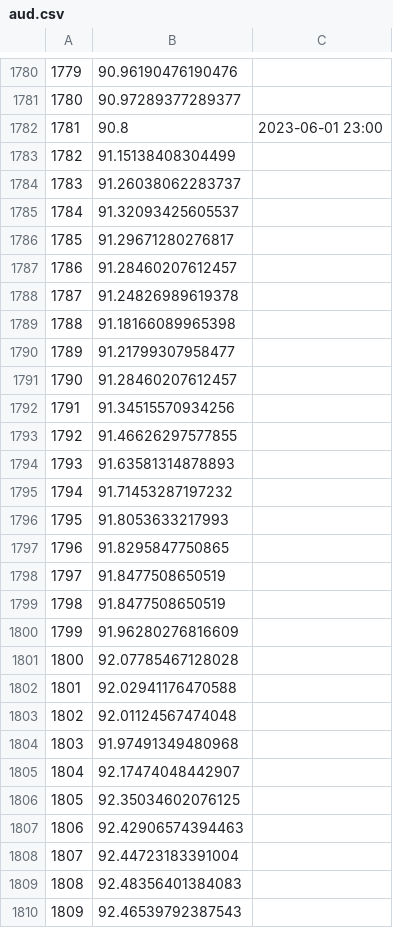
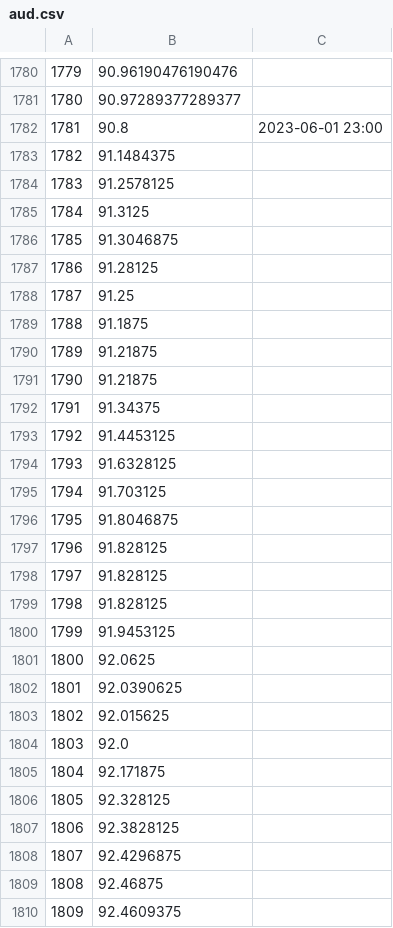
Before and after one commit to choutassou/predict_tools, a CSV file: DATA/imageTodata/aud/aud.csv, drawn as a sheet; only a part is shown, gaps mark what is left out; the diff covers the shown part only.

```diff
--- a/DATA/imageTodata/aud/aud.csv
+++ b/DATA/imageTodata/aud/aud.csv
@@ -1782,29 +1782,29 @@
 1781,90.8,2023-06-01 23:00
-1782,91.15138408304499,
-1783,91.26038062283737,
-1784,91.32093425605537,
-1785,91.29671280276817,
-1786,91.28460207612457,
-1787,91.24826989619378,
-1788,91.18166089965398,
-1789,91.21799307958477,
-1790,91.28460207612457,
-1791,91.34515570934256,
-1792,91.46626297577855,
-1793,91.63581314878893,
-1794,91.71453287197232,
-1795,91.8053633217993,
-1796,91.8295847750865,
-1797,91.8477508650519,
-1798,91.8477508650519,
-1799,91.96280276816609,
-1800,92.07785467128028,
-1801,92.02941176470588,
-1802,92.01124567474048,
-1803,91.97491349480968,
-1804,92.17474048442907,
-1805,92.35034602076125,
-1806,92.42906574394463,
-1807,92.44723183391004,
-1808,92.48356401384083,
-1809,92.46539792387543,
+1782,91.1484375,
+1783,91.2578125,
+1784,91.3125,
+1785,91.3046875,
+1786,91.28125,
+1787,91.25,
+1788,91.1875,
+1789,91.21875,
+1790,91.21875,
+1791,91.34375,
+1792,91.4453125,
+1793,91.6328125,
+1794,91.703125,
+1795,91.8046875,
+1796,91.828125,
+1797,91.828125,
+1798,91.828125,
+1799,91.9453125,
+1800,92.0625,
+1801,92.0390625,
+1802,92.015625,
+1803,92.0,
+1804,92.171875,
+1805,92.328125,
+1806,92.3828125,
+1807,92.4296875,
+1808,92.46875,
+1809,92.4609375,
```
Also changed, not shown: 65 added rows and 1 removed row elsewhere in this file, DATA/imageTodata/aud_daily/aud_daily.csv, DATA/imageTodata/cad/cad.csv, 9 other files.
